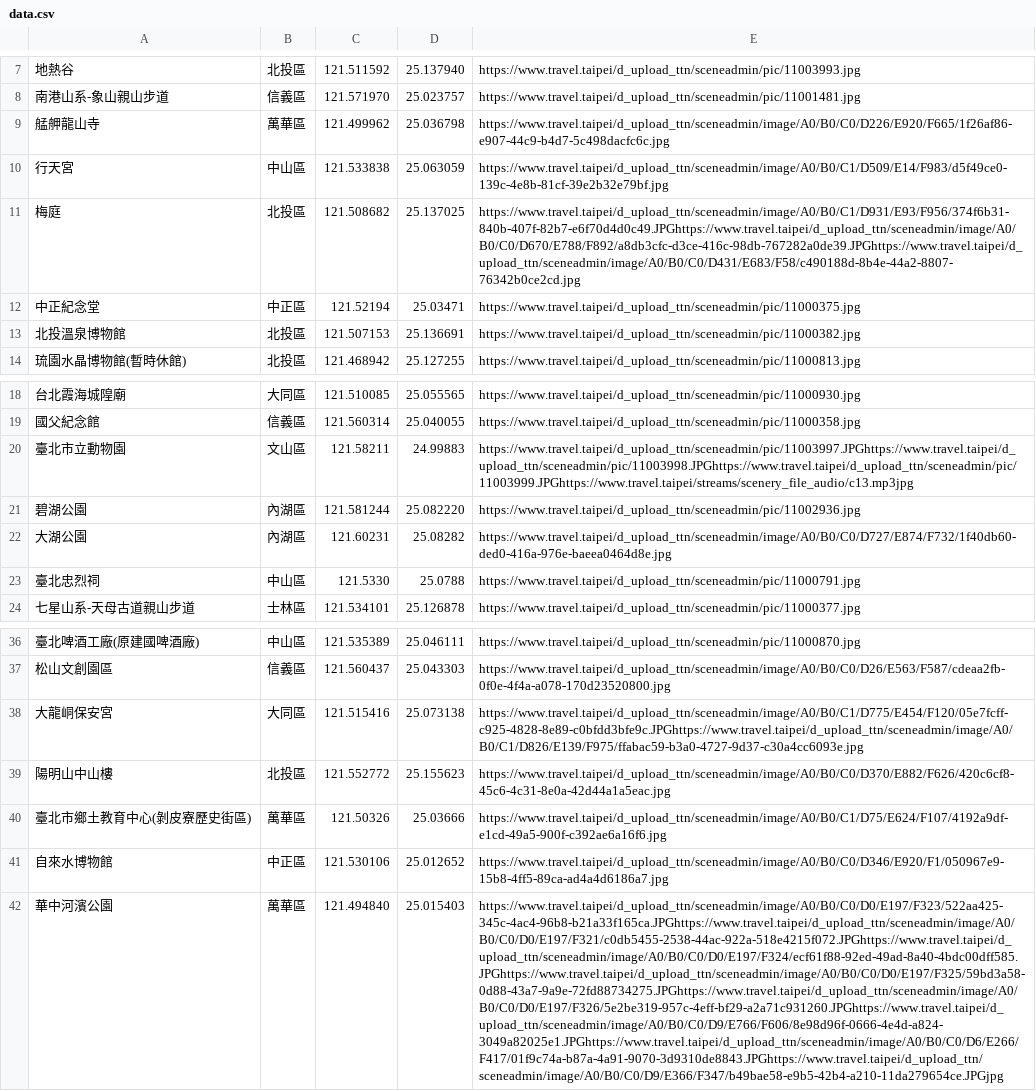
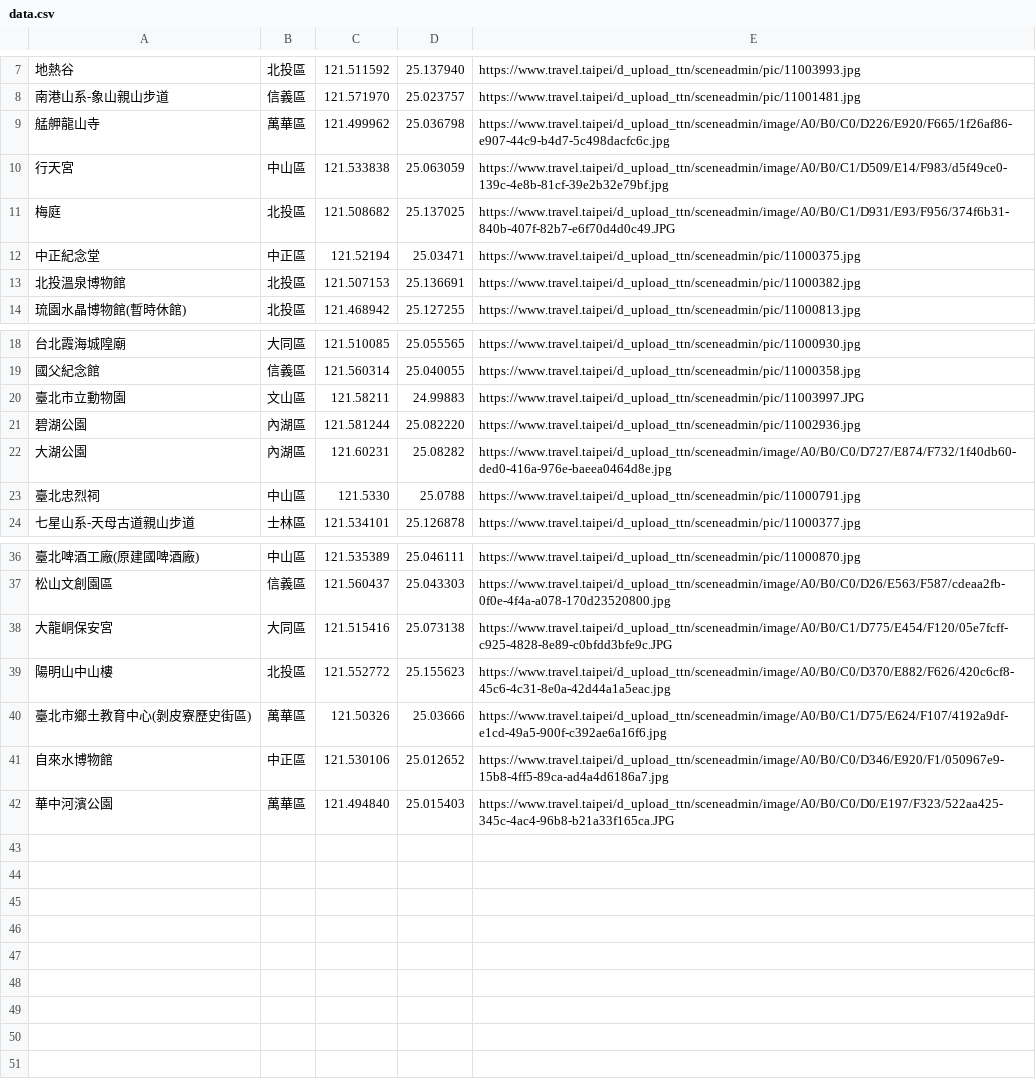
Before and after one commit to WanJu0/week3, a CSV file: data.csv, drawn as a sheet; only a part is shown, gaps mark what is left out; the diff names each change by its address in the sheet, - before the commit and + after, or states it on an @@ line.

```diff
--- a/data.csv
+++ b/data.csv
-E11: https://www.travel.taipei/d_upload_ttn/sceneadmin/image/A0/B0/C1/D931/E93/F956/374f6b31-840b-407f-82b7-e6f70d4d0c49.JPGhttps://www.travel.taipei/d_upload_ttn/sceneadmin/image/A0/B0/C0/D670/E788/F892/a8db3cfc-d3ce-416c-98db-767282a0de39.JPGhttps://www.travel.taipei/d_upload_ttn/sceneadmin/image/A0/B0/C0/D431/E683/F58/c490188d-8b4e-44a2-8807-76342b0ce2cd.jpg
+E11: https://www.travel.taipei/d_upload_ttn/sceneadmin/image/A0/B0/C1/D931/E93/F956/374f6b31-840b-407f-82b7-e6f70d4d0c49.JPG
-E20: https://www.travel.taipei/d_upload_ttn/sceneadmin/pic/11003997.JPGhttps://www.travel.taipei/d_upload_ttn/sceneadmin/pic/11003998.JPGhttps://www.travel.taipei/d_upload_ttn/sceneadmin/pic/11003999.JPGhttps://www.travel.taipei/streams/scenery_file_audio/c13.mp3jpg
+E20: https://www.travel.taipei/d_upload_ttn/sceneadmin/pic/11003997.JPG
-E38: https://www.travel.taipei/d_upload_ttn/sceneadmin/image/A0/B0/C1/D775/E454/F120/05e7fcff-c925-4828-8e89-c0bfdd3bfe9c.JPGhttps://www.travel.taipei/d_upload_ttn/sceneadmin/image/A0/B0/C1/D826/E139/F975/ffabac59-b3a0-4727-9d37-c30a4cc6093e.jpg
+E38: https://www.travel.taipei/d_upload_ttn/sceneadmin/image/A0/B0/C1/D775/E454/F120/05e7fcff-c925-4828-8e89-c0bfdd3bfe9c.JPG
-E42: https://www.travel.taipei/d_upload_ttn/sceneadmin/image/A0/B0/C0/D0/E197/F323/522aa425-345c-4ac4-96b8-b21a33f165ca.JPGhttps://www.travel.taipei/d_upload_ttn/sceneadmin/image/A0/B0/C0/D0/E197/F321/c0db5455-2538-44ac-922a-518e4215f072.JPGhttps://www.travel.taipei/d_upload_ttn/sceneadmin/image/A0/B0/C0/D0/E197/F324/ecf61f88-92ed-49ad-8a40-4bdc00dff585.JPGhttps://www.travel.taipei/d_upload_ttn/sceneadmin/image/A0/B0/C0/D0/E197/F325/59bd3a58-0d88-43a7-9a9e-72fd88734275.JPGhttps://www.travel.taipei/d_upload_ttn/sceneadmin/image/A0/B0/C0/D0/E197/F326/5e2be319-957c-4eff-bf29-a2a71c931260.JPGhttps://www.travel.taipei/d_upload_ttn/sceneadmin/image/A0/B0/C0/D9/E766/F606/8e98d96f-0666-4e4d-a824-3049a82025e1.JPGhttps://www.travel.taipei/d_upload_ttn/sceneadmin/image/A0/B0/C0/D6/E266/F417/01f9c74a-b87a-4a91-9070-3d9310de8843.JPGhttps://www.travel.taipei/d_upload_ttn/sceneadmin/image/A0/B0/C0/D9/E366/F347/b49bae58-e9b5-42b4-a210-11da279654ce.JPGjpg
+E42: https://www.travel.taipei/d_upload_ttn/sceneadmin/image/A0/B0/C0/D0/E197/F323/522aa425-345c-4ac4-96b8-b21a33f165ca.JPG
```
Also changed, not shown: 5 other files.
